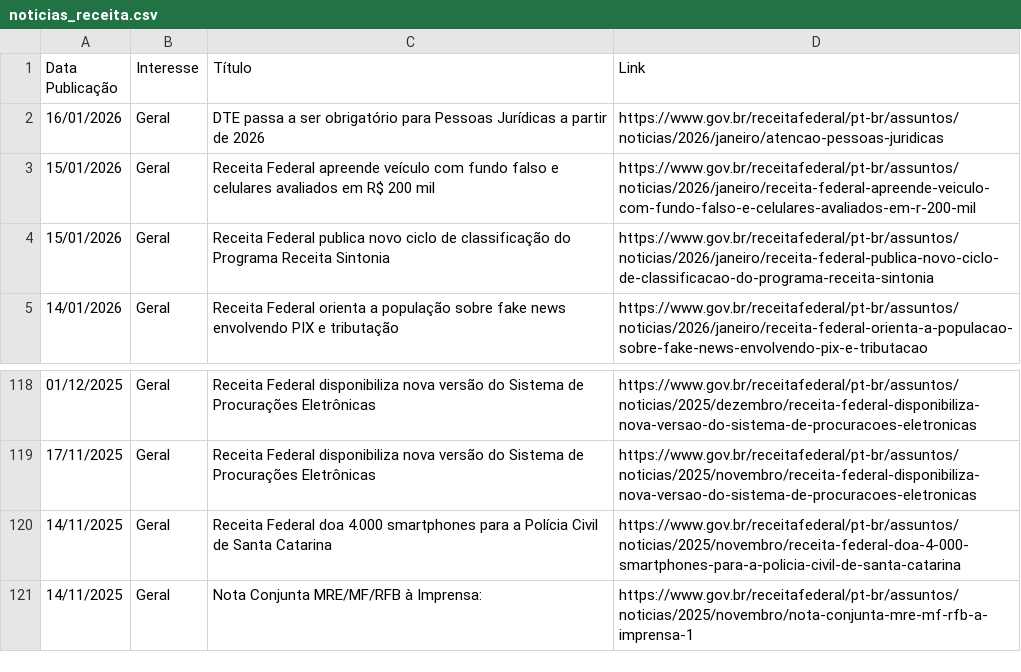
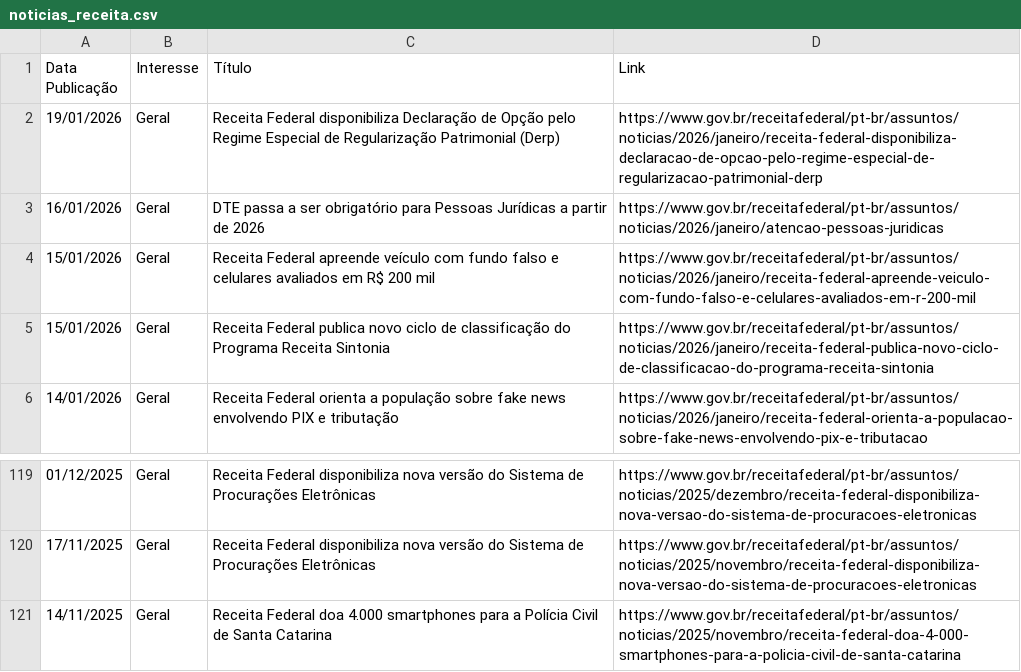
Before and after one commit to suporteagyle/automacao-receita, a CSV file: noticias_receita.csv, drawn as a sheet; only a part is shown, gaps mark what is left out.

```diff
--- a/noticias_receita.csv
+++ b/noticias_receita.csv
@@ -1,2 +1,3 @@
 Data Publicação,Interesse,Título,Link
+19/01/2026,Geral,Receita Federal disponibiliza Declaração de Opção pelo Regime Especial de Regularização Patrimonial (Derp),https://www.gov.br/receitafederal/pt-br/assuntos/noticias/2026/janeiro/receita-federal-disponibiliza-declaracao-de-opcao-pelo-regime-especial-de-regularizacao-patrimonial-derp
 16/01/2026,Geral,DTE passa a ser obrigatório para Pessoas Jurídicas a partir de 2026,https://www.gov.br/receitafederal/pt-br/assuntos/noticias/2026/janeiro/atencao-pessoas-juridicas
@@ -120,2 +121 @@ Data Publicação,Interesse,Título,Link
 14/11/2025,Geral,Receita Federal doa 4.000 smartphones para a Polícia Civil de Santa Catarina,https://www.gov.br/receitafederal/pt-br/assuntos/noticias/2025/novembro/receita-federal-doa-4-000-smartphones-para-a-policia-civil-de-santa-catarina
-14/11/2025,Geral,Nota Conjunta MRE/MF/RFB à Imprensa:,https://www.gov.br/receitafederal/pt-br/assuntos/noticias/2025/novembro/nota-conjunta-mre-mf-rfb-a-imprensa-1
```
